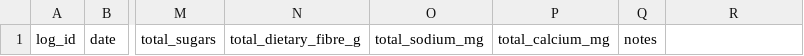
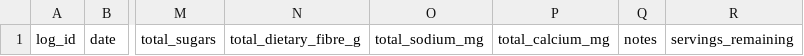
Before and after one commit to kaliokagathoi/nutritionLogger, a CSV file: data/meal_log.csv, drawn as a sheet; only a part is shown, gaps mark what is left out; the diff names each change by its address in the sheet, - before the commit and + after, or states it on an @@ line.

```diff
--- a/data/meal_log.csv
+++ b/data/meal_log.csv
-R1: (empty)
+R1: servings_remaining
```
Also changed, not shown: data/meals.csv, 3 other files.
